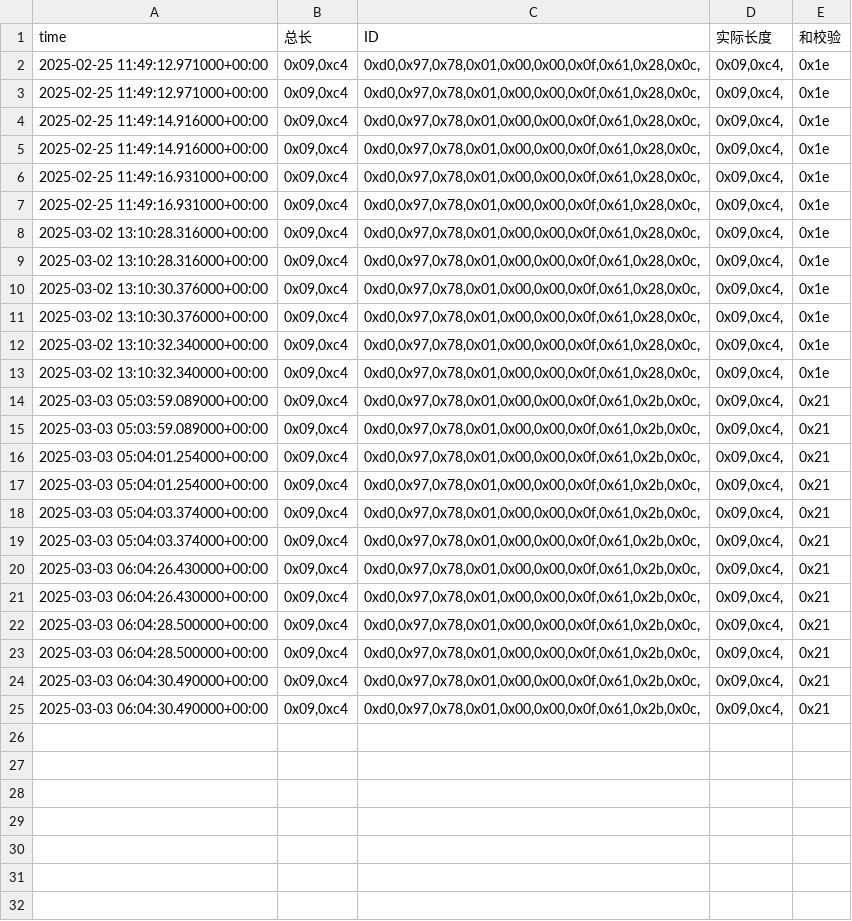
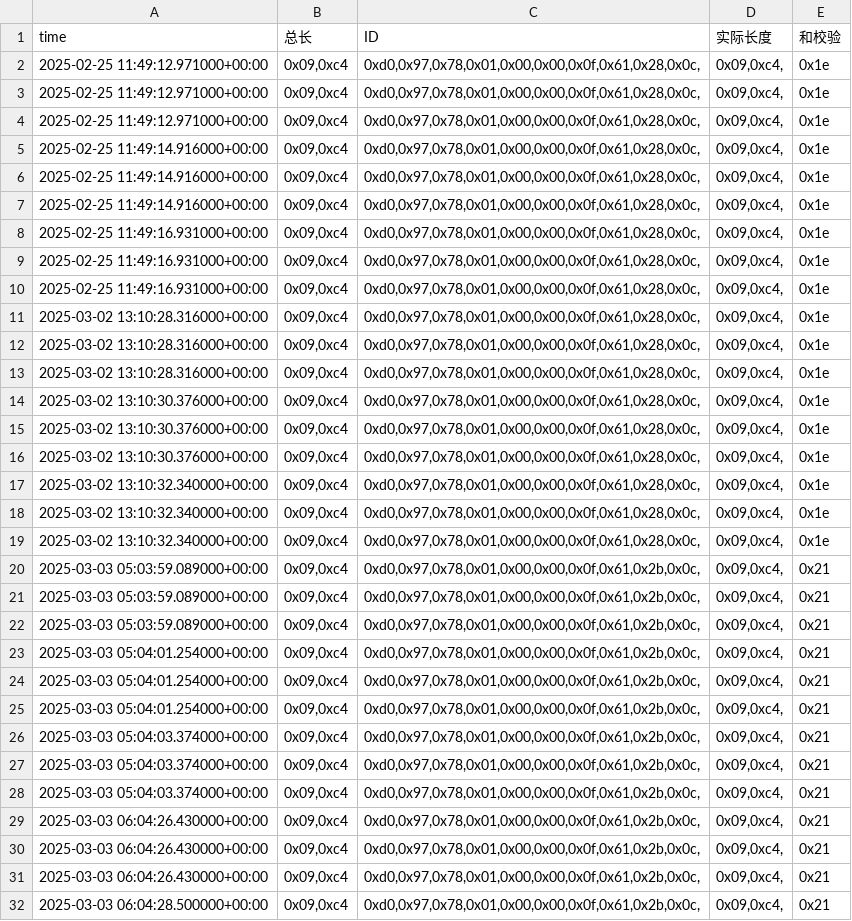
Before and after one commit to weichencsu/amman2503, a CSV file: sensorCSV/869080079873255.csv, drawn as a sheet; only a part is shown; the shorter side is filled out with more unchanged rows; the diff covers the shown part only.

Commit message:
批量上传sensorCSV文件

```diff
--- a/sensorCSV/869080079873255.csv
+++ b/sensorCSV/869080079873255.csv
@@ -3,2 +3,4 @@ time,总长,ID,实际长度,和校验
 2025-02-25 11:49:12.971000+00:00,"0x09,0xc4","0xd0,0x97,0x78,0x01,0x00,0x00,0x0f,0x61,0x28,0x0c,","0x09,0xc4,",0x1e
+2025-02-25 11:49:12.971000+00:00,"0x09,0xc4","0xd0,0x97,0x78,0x01,0x00,0x00,0x0f,0x61,0x28,0x0c,","0x09,0xc4,",0x1e
+2025-02-25 11:49:14.916000+00:00,"0x09,0xc4","0xd0,0x97,0x78,0x01,0x00,0x00,0x0f,0x61,0x28,0x0c,","0x09,0xc4,",0x1e
 2025-02-25 11:49:14.916000+00:00,"0x09,0xc4","0xd0,0x97,0x78,0x01,0x00,0x00,0x0f,0x61,0x28,0x0c,","0x09,0xc4,",0x1e
@@ -7,2 +9,4 @@ time,总长,ID,实际长度,和校验
 2025-02-25 11:49:16.931000+00:00,"0x09,0xc4","0xd0,0x97,0x78,0x01,0x00,0x00,0x0f,0x61,0x28,0x0c,","0x09,0xc4,",0x1e
+2025-02-25 11:49:16.931000+00:00,"0x09,0xc4","0xd0,0x97,0x78,0x01,0x00,0x00,0x0f,0x61,0x28,0x0c,","0x09,0xc4,",0x1e
+2025-03-02 13:10:28.316000+00:00,"0x09,0xc4","0xd0,0x97,0x78,0x01,0x00,0x00,0x0f,0x61,0x28,0x0c,","0x09,0xc4,",0x1e
 2025-03-02 13:10:28.316000+00:00,"0x09,0xc4","0xd0,0x97,0x78,0x01,0x00,0x00,0x0f,0x61,0x28,0x0c,","0x09,0xc4,",0x1e
@@ -11,2 +15,4 @@ time,总长,ID,实际长度,和校验
 2025-03-02 13:10:30.376000+00:00,"0x09,0xc4","0xd0,0x97,0x78,0x01,0x00,0x00,0x0f,0x61,0x28,0x0c,","0x09,0xc4,",0x1e
+2025-03-02 13:10:30.376000+00:00,"0x09,0xc4","0xd0,0x97,0x78,0x01,0x00,0x00,0x0f,0x61,0x28,0x0c,","0x09,0xc4,",0x1e
+2025-03-02 13:10:32.340000+00:00,"0x09,0xc4","0xd0,0x97,0x78,0x01,0x00,0x00,0x0f,0x61,0x28,0x0c,","0x09,0xc4,",0x1e
 2025-03-02 13:10:32.340000+00:00,"0x09,0xc4","0xd0,0x97,0x78,0x01,0x00,0x00,0x0f,0x61,0x28,0x0c,","0x09,0xc4,",0x1e
@@ -15,2 +21,4 @@ time,总长,ID,实际长度,和校验
 2025-03-03 05:03:59.089000+00:00,"0x09,0xc4","0xd0,0x97,0x78,0x01,0x00,0x00,0x0f,0x61,0x2b,0x0c,","0x09,0xc4,",0x21
+2025-03-03 05:03:59.089000+00:00,"0x09,0xc4","0xd0,0x97,0x78,0x01,0x00,0x00,0x0f,0x61,0x2b,0x0c,","0x09,0xc4,",0x21
+2025-03-03 05:04:01.254000+00:00,"0x09,0xc4","0xd0,0x97,0x78,0x01,0x00,0x00,0x0f,0x61,0x2b,0x0c,","0x09,0xc4,",0x21
 2025-03-03 05:04:01.254000+00:00,"0x09,0xc4","0xd0,0x97,0x78,0x01,0x00,0x00,0x0f,0x61,0x2b,0x0c,","0x09,0xc4,",0x21
@@ -19,2 +27,4 @@ time,总长,ID,实际长度,和校验
 2025-03-03 05:04:03.374000+00:00,"0x09,0xc4","0xd0,0x97,0x78,0x01,0x00,0x00,0x0f,0x61,0x2b,0x0c,","0x09,0xc4,",0x21
+2025-03-03 05:04:03.374000+00:00,"0x09,0xc4","0xd0,0x97,0x78,0x01,0x00,0x00,0x0f,0x61,0x2b,0x0c,","0x09,0xc4,",0x21
+2025-03-03 06:04:26.430000+00:00,"0x09,0xc4","0xd0,0x97,0x78,0x01,0x00,0x00,0x0f,0x61,0x2b,0x0c,","0x09,0xc4,",0x21
 2025-03-03 06:04:26.430000+00:00,"0x09,0xc4","0xd0,0x97,0x78,0x01,0x00,0x00,0x0f,0x61,0x2b,0x0c,","0x09,0xc4,",0x21
```
Also changed, not shown: 2 added rows elsewhere in this file.
